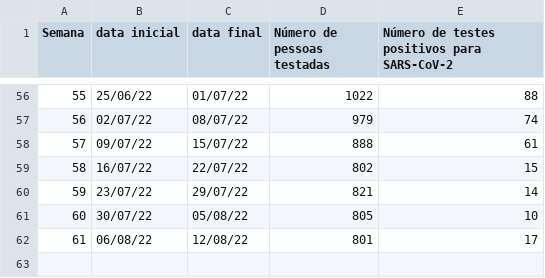
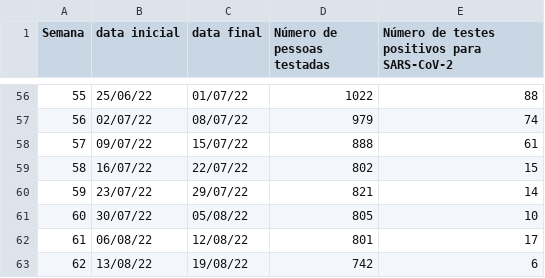
Before and after one commit to renatocoutinho/dadoos-covid-ufabc, a CSV file: dados/testagem.csv, drawn as a sheet; only a part is shown, gaps mark what is left out.

Commit message:
dados novos

```diff
--- a/dados/testagem.csv
+++ b/dados/testagem.csv
@@ -62 +62,2 @@ Semana;data inicial;data final;Número de pessoas testadas;Número de testes pos
 61;06/08/22;12/08/22;801;17
+62;13/08/22;19/08/22;742;6
```
